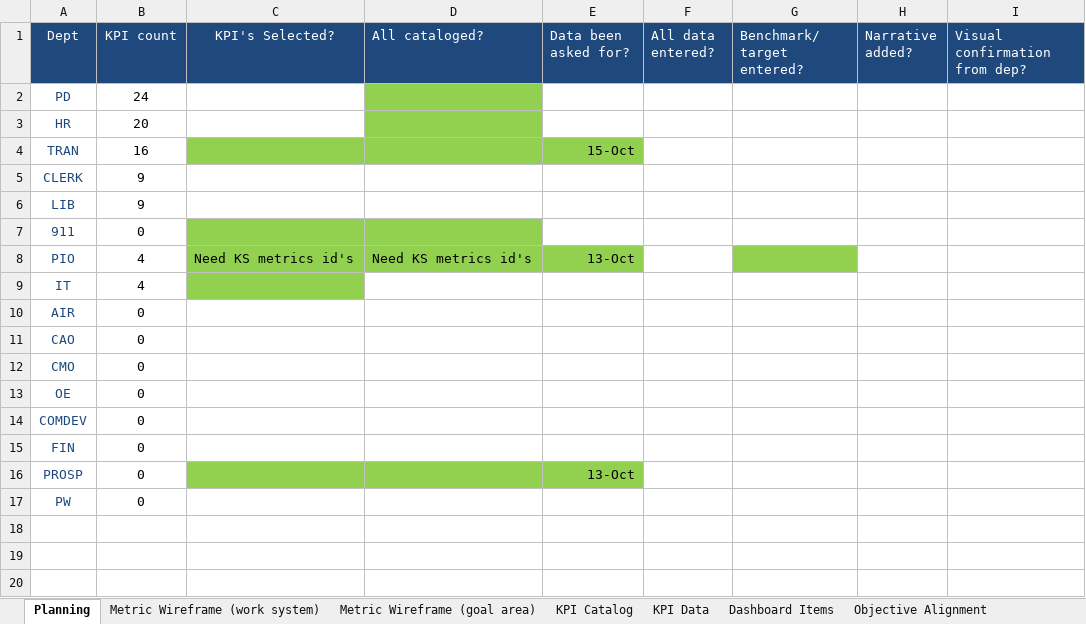
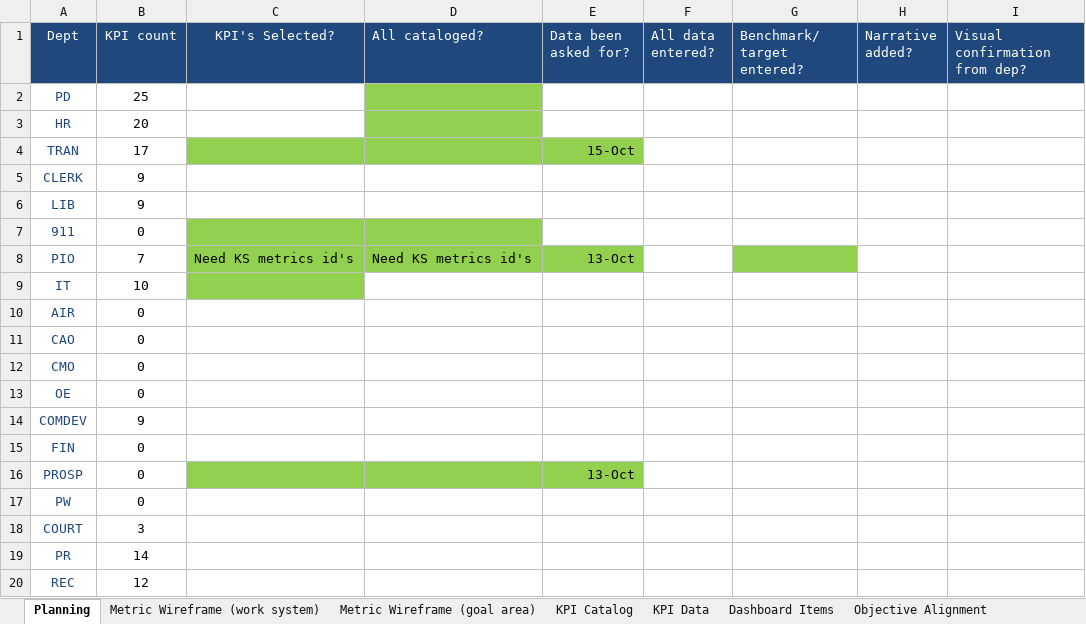
Before and after one commit to marycathrynlord-test/CoD_PerformanceDash_External, an Excel workbook: KPI_Tracking.xlsx, sheet Planning, drawn as a sheet; values as stored, in another font and other column widths than the file's, no borders; table styles not drawn; the diff names each change by its address in the sheet, - before the commit and + after, or states it on an @@ line.

```diff
--- a/KPI_Tracking.xlsx (sheet Planning)
+++ b/KPI_Tracking.xlsx (sheet Planning)
-B2 (KPI count): 24
+B2 (KPI count): 25
-B4 (KPI count): 16
+B4 (KPI count): 17
-B8 (KPI count): 4
+B8 (KPI count): 7
-B9 (KPI count): 4
+B9 (KPI count): 10
-B14 (KPI count): 0
+B14 (KPI count): 9
+row 18: COURT | 3
+row 19: PR | 14
+row 20: REC | 12
```
Also changed, not shown: sheet KPI Catalog, sheet Objective Alignment, sheet KPI Data, formulas that keep their value, 2 other files.
